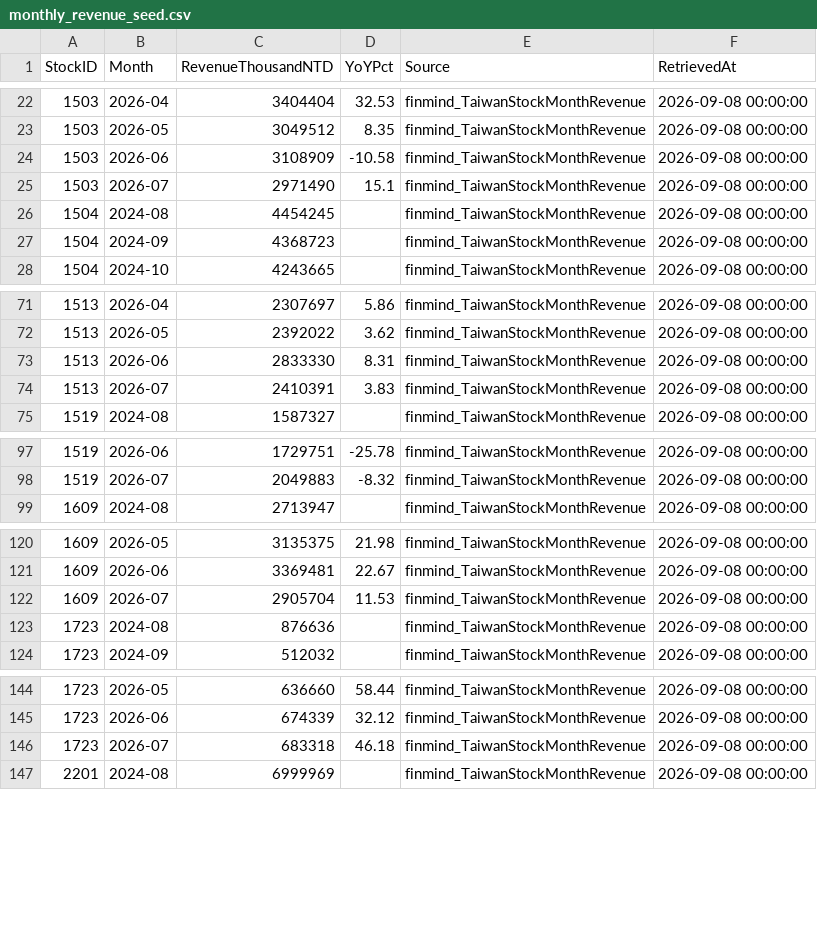
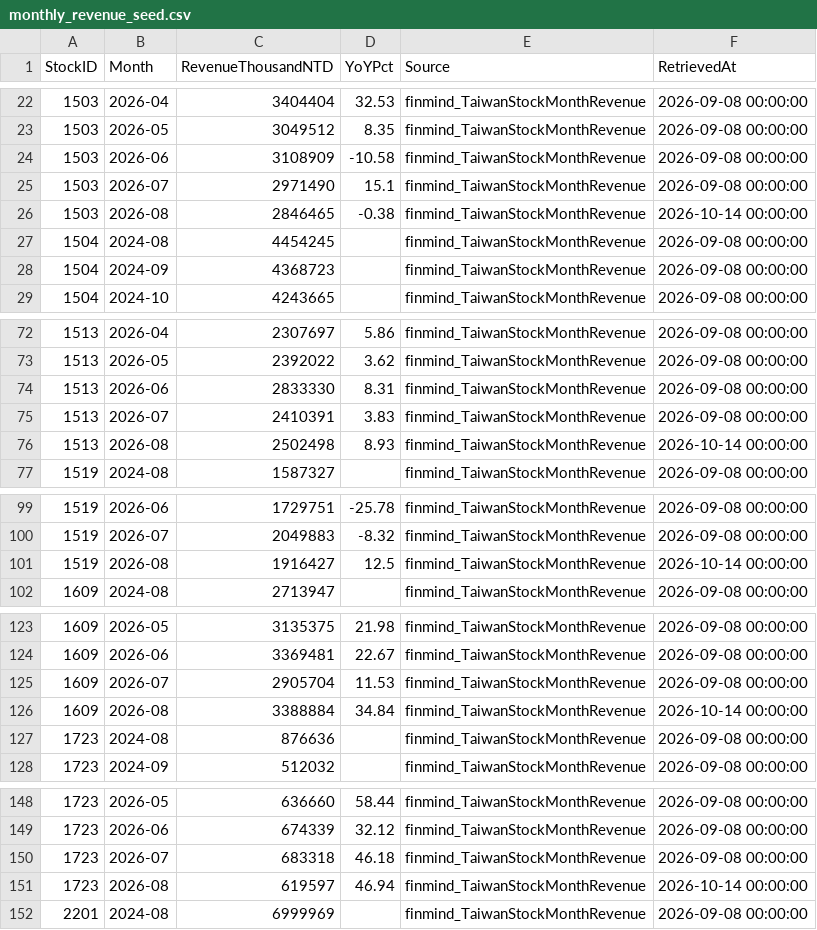
Before and after one commit to a22396189/tw-ev-greenchain-platform, a CSV file: data_seed/monthly_revenue_seed.csv, drawn as a sheet; only a part is shown, gaps mark what is left out; the diff covers the shown part only; the diff names each change by its address in the sheet, - before the commit and + after, or states it on an @@ line.

Commit message:
Backfill 2026-08 monthly revenue for all 13 companies
11 companies had not yet filed August when the first FinMind pull ran
(only 1504 and 9958 had it), leaving 2026-08 half-reported. Pulled the
rest from FinMind TaiwanStockMonthRevenue on 2026-10-14; YoY computed
against the existing 2025-08 rows. Cross-checked FinMind 2026-09 against
the TWSE OpenAPI values already in the DB: 11/11 identical.
/sector_revenue_momentum can now compute a real MoM.

```diff
--- a/data_seed/monthly_revenue_seed.csv
+++ b/data_seed/monthly_revenue_seed.csv
+row 26: 1503 | 2026-08 | 2846465 | -0.38 | finmind_TaiwanStockMonthRevenue | 2026-10-14 00:00:00
+row 76: 1513 | 2026-08 | 2502498 | 8.93 | finmind_TaiwanStockMonthRevenue | 2026-10-14 00:00:00
+row 101: 1519 | 2026-08 | 1916427 | 12.5 | finmind_TaiwanStockMonthRevenue | 2026-10-14 00:00:00
+row 126: 1609 | 2026-08 | 3388884 | 34.84 | finmind_TaiwanStockMonthRevenue | 2026-10-14 00:00:00
+row 151: 1723 | 2026-08 | 619597 | 46.94 | finmind_TaiwanStockMonthRevenue | 2026-10-14 00:00:00
```
Also changed, not shown: 6 added rows elsewhere in this file.
